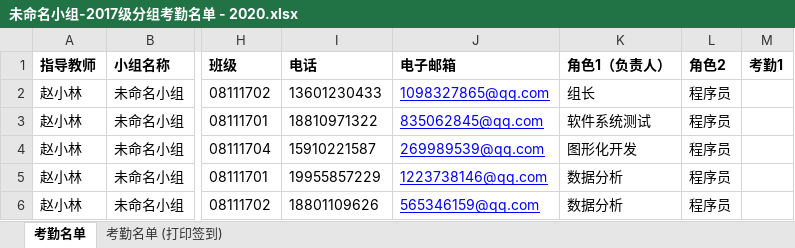
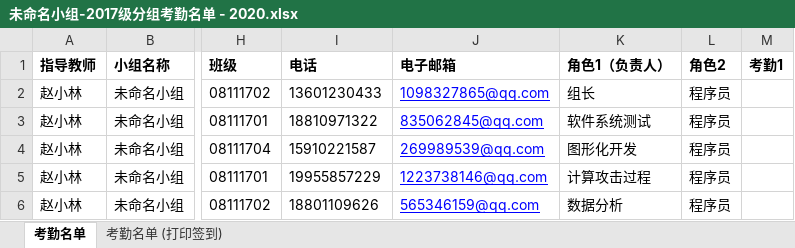
Before and after one commit to Cheeennnnnnnn/Unnamed, an Excel workbook: 第一次提交物-未命名小组/小组名单及初步计划-未命名小组/未命名小组-2017级分组考勤名单 - 2020.xlsx, sheet 考勤名单, drawn as a sheet; only a part is shown, gaps mark what is left out; values as stored, in another font and other column widths than the file's, no borders; the diff names each change by its address in the sheet, - before the commit and + after, or states it on an @@ line.

```diff
--- a/第一次提交物-未命名小组/小组名单及初步计划-未命名小组/未命名小组-2017级分组考勤名单 - 2020.xlsx (sheet 考勤名单)
+++ b/第一次提交物-未命名小组/小组名单及初步计划-未命名小组/未命名小组-2017级分组考勤名单 - 2020.xlsx (sheet 考勤名单)
-K5 (角色1（负责人）): 数据分析
+K5 (角色1（负责人）): 计算攻击过程
```
Also changed, not shown: 7 other files.
